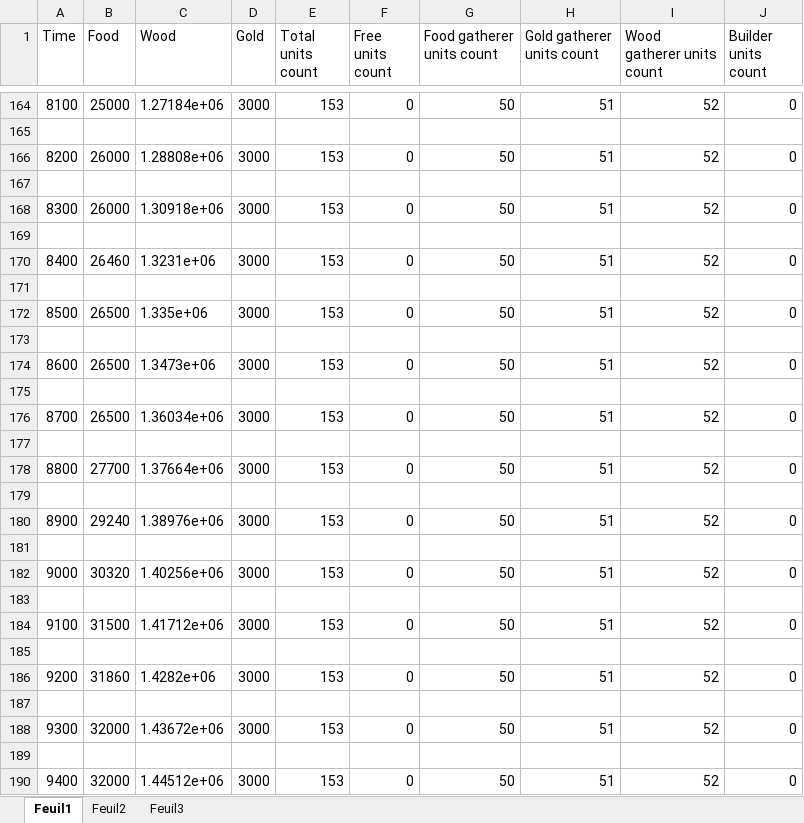
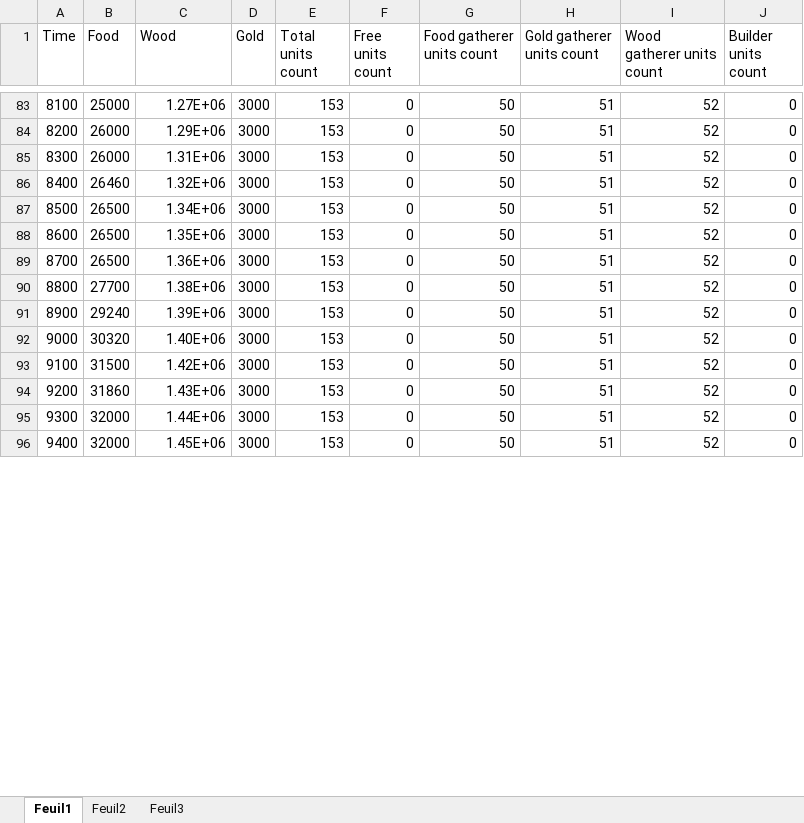
Before and after one commit to LebonNic/sma, an Excel workbook: project_managment/résultats.xlsx, sheet Feuil1, drawn as a sheet; only a part is shown, gaps mark what is left out; values as stored, in another font and other column widths than the file's, no borders; charts and pictures not drawn; removed rows and columns are numbered as before the commit, all else as after; the diff covers the shown part only; the diff names each change by its address in the sheet, - before the commit and + after, or states it on an @@ line.

```diff
--- a/project_managment/résultats.xlsx (sheet Feuil1)
+++ b/project_managment/résultats.xlsx (sheet Feuil1)
-C83 (Wood): 1.27184e+06
+C83 (Wood): 1.27E+06
-row 165: (empty)
-C84 (Wood): 1.28808e+06
+C84 (Wood): 1.29E+06
-row 167: (empty)
-C85 (Wood): 1.30918e+06
+C85 (Wood): 1.31E+06
-row 169: (empty)
-C86 (Wood): 1.3231e+06
+C86 (Wood): 1.32E+06
-row 171: (empty)
-C87 (Wood): 1.335e+06
+C87 (Wood): 1.34E+06
-row 173: (empty)
-C88 (Wood): 1.3473e+06
+C88 (Wood): 1.35E+06
-row 175: (empty)
-C89 (Wood): 1.36034e+06
+C89 (Wood): 1.36E+06
-row 177: (empty)
-C90 (Wood): 1.37664e+06
+C90 (Wood): 1.38E+06
-row 179: (empty)
-C91 (Wood): 1.38976e+06
+C91 (Wood): 1.39E+06
-row 181: (empty)
-C92 (Wood): 1.40256e+06
+C92 (Wood): 1.40E+06
-row 183: (empty)
-C93 (Wood): 1.41712e+06
+C93 (Wood): 1.42E+06
-row 185: (empty)
-C94 (Wood): 1.4282e+06
+C94 (Wood): 1.43E+06
-row 187: (empty)
-C95 (Wood): 1.43672e+06
+C95 (Wood): 1.44E+06
-row 189: (empty)
-C96 (Wood): 1.44512e+06
+C96 (Wood): 1.45E+06
```
Also changed, not shown: 87 removed rows and 20 edited cells elsewhere in this sheet, charts or pictures, 1 other file.
